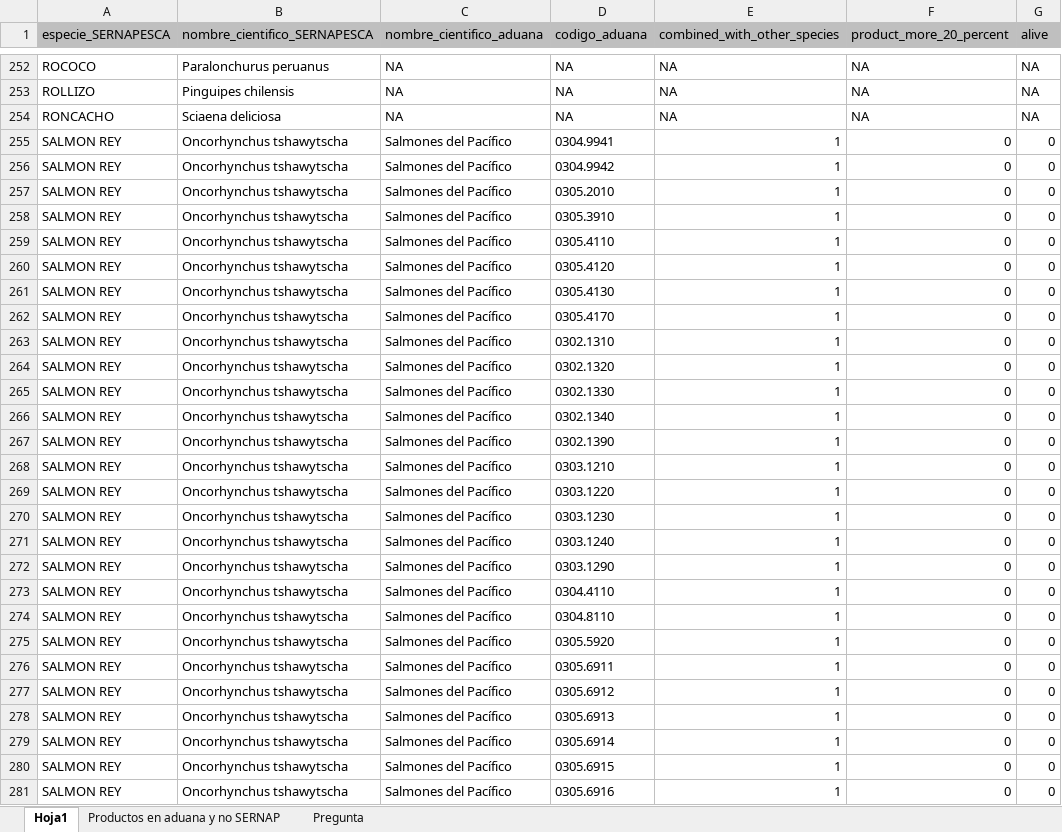
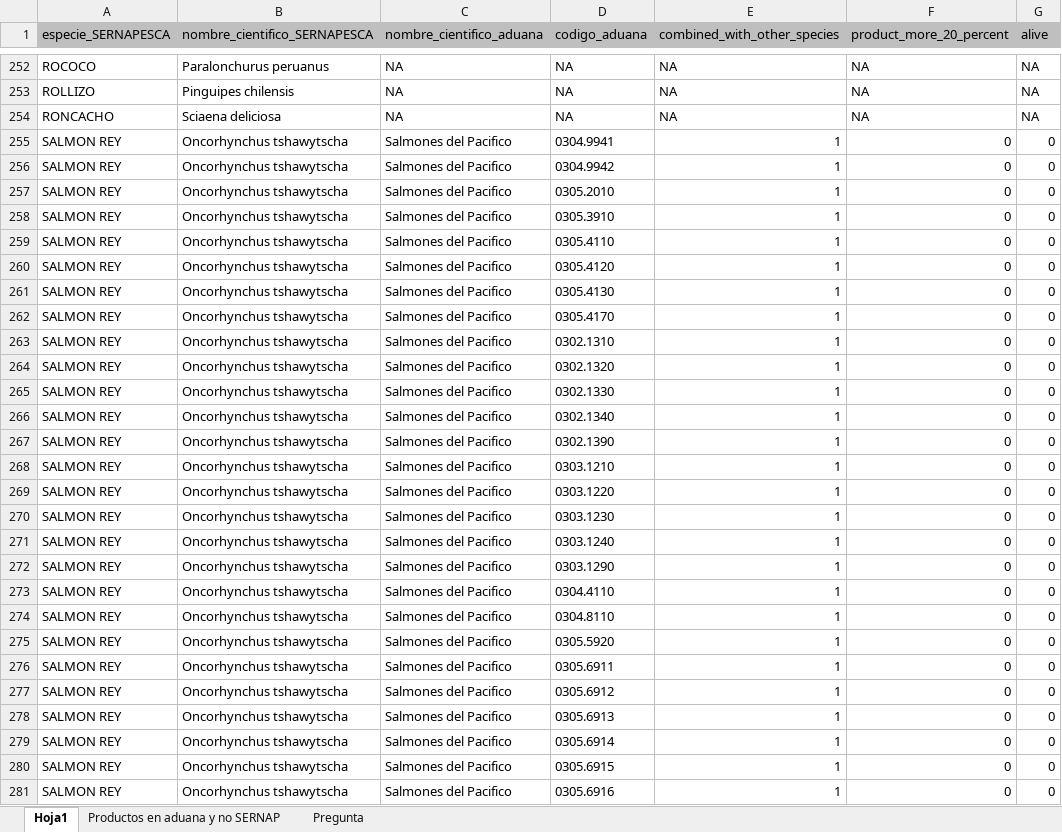
Before and after one commit to camilavargasp/main-fisheries-chile, an Excel workbook: information/raw_databases/ADUANAS_CHILE/arancel_aduanero_nomenclatura/arancel_aduanero_2017/codigos_aduana_por_especie_2017.xlsx, sheet Hoja1, drawn as a sheet; only a part is shown, gaps mark what is left out; values as stored, in another font and other column widths than the file's, no borders; the diff covers the shown part only; the diff names each change by its address in the sheet, - before the commit and + after, or states it on an @@ line.

```diff
--- a/information/raw_databases/ADUANAS_CHILE/arancel_aduanero_nomenclatura/arancel_aduanero_2017/codigos_aduana_por_especie_2017.xlsx (sheet Hoja1)
+++ b/information/raw_databases/ADUANAS_CHILE/arancel_aduanero_nomenclatura/arancel_aduanero_2017/codigos_aduana_por_especie_2017.xlsx (sheet Hoja1)
-C255:C281 (nombre_cientifico_aduana): Salmones del Pacífico
+C255:C281 (nombre_cientifico_aduana): Salmones del Pacifico
```
Also changed, not shown: 2 edited cells elsewhere in this sheet, 1 other file.
